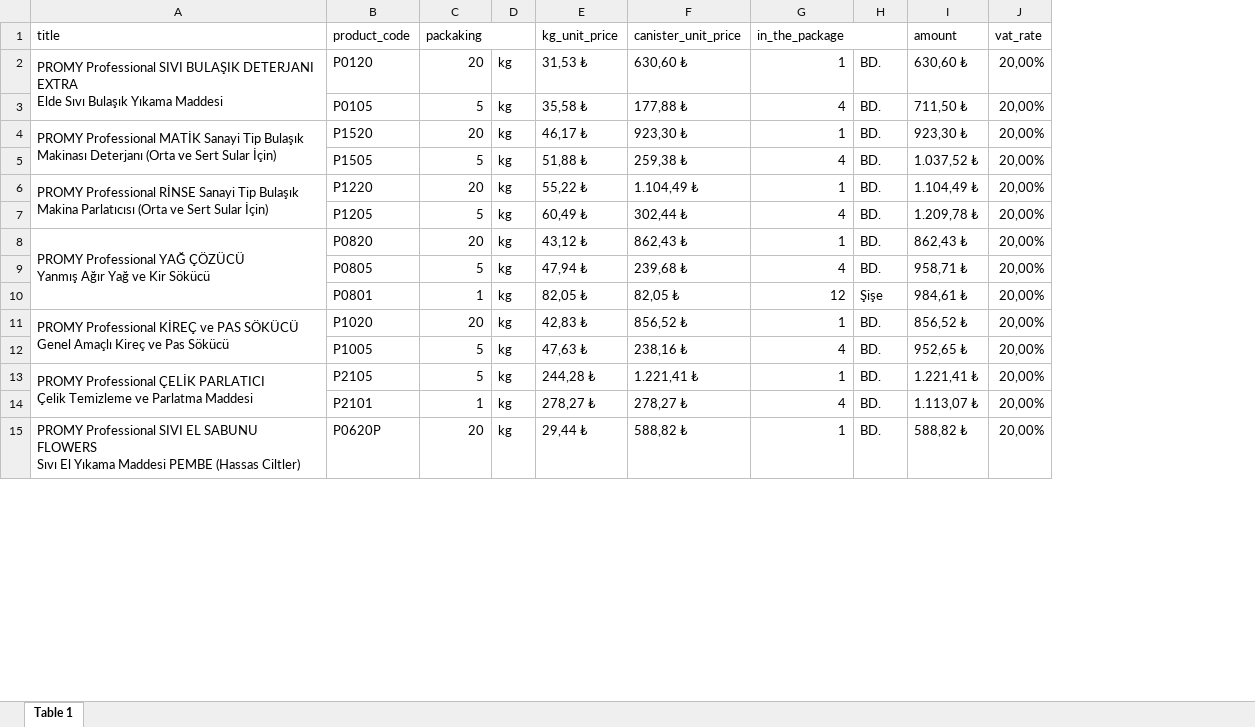
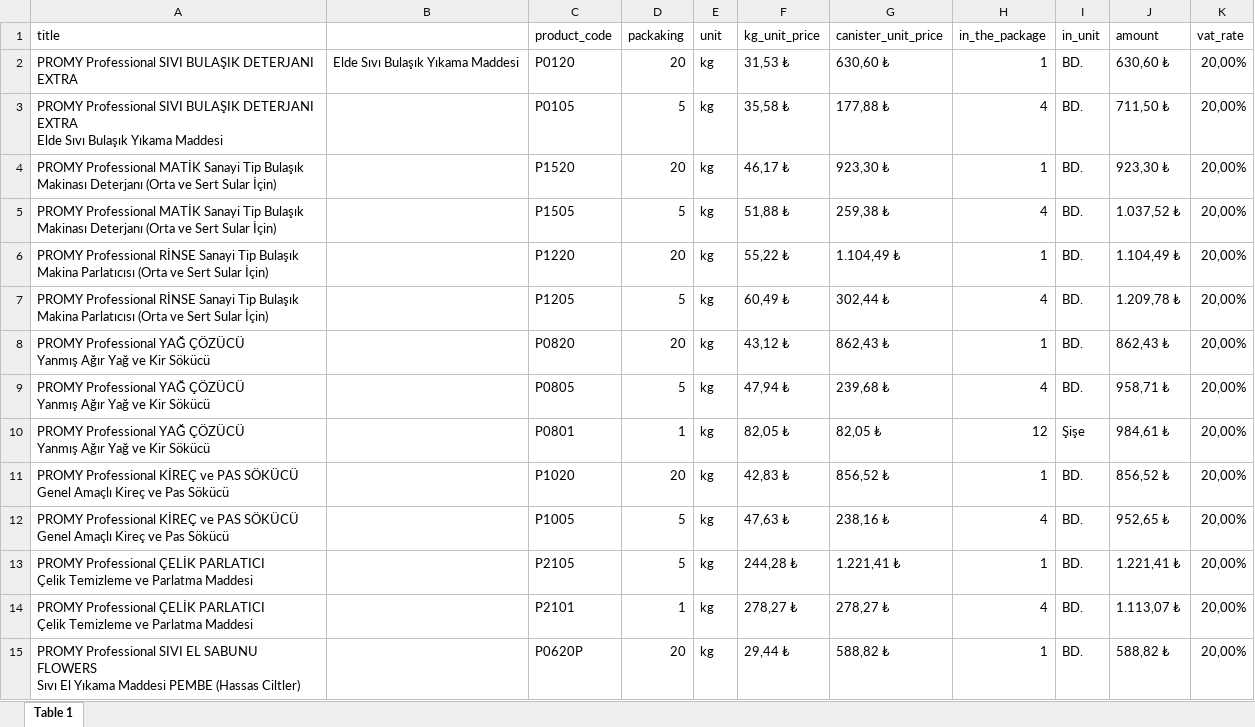
Before and after one commit to aye-alt/excel_extractor, an Excel workbook: sources/converted_dervis_fiyat.xlsx, sheet Table 1, drawn as a sheet; only a part is shown; values as stored, in another font and other column widths than the file's, no cell formats; charts and pictures not drawn; removed rows and columns are numbered as before the commit, all else as after; ↵ is a line break in a cell; the diff covers the shown part only; the diff names each change by its address in the sheet, - before the commit and + after, or states it on an @@ line.

```diff
--- a/sources/converted_dervis_fiyat.xlsx (sheet Table 1)
+++ b/sources/converted_dervis_fiyat.xlsx (sheet Table 1)
+column B, row 2: Elde Sıvı Bulaşık Yıkama Maddesi
-C1:D1 merged
-E1: (empty)
+E1: unit
-G1:H1 merged
-I1: (empty)
+I1: in_unit
-A2 (title): …DETERJANI EXTRA ↵ Elde Sıvı Bulaşık Yıkama Maddesi
+A2 (title): …DETERJANI EXTRA
-A2:A3 merged
-A3 (title): (empty)
+A3 (title): PROMY Professional SIVI BULAŞIK DETERJANI EXTRA ↵ Elde Sıvı Bulaşık Yıkama Maddesi
-A4:A5 merged
-A5 (title): (empty)
+A5 (title): PROMY Professional MATİK Sanayi Tip Bulaşık Makinası Deterjanı (Orta ve Sert Sular İçin)
-A6:A7 merged
-A7 (title): (empty)
+A7 (title): PROMY Professional RİNSE Sanayi Tip Bulaşık Makina Parlatıcısı (Orta ve Sert Sular İçin)
-A8:A10 merged
-A9:A10 (title): (empty)
+A9:A10 (title): PROMY Professional YAĞ ÇÖZÜCÜ ↵ Yanmış Ağır Yağ ve Kir Sökücü
-A11:A12 merged
-A12 (title): (empty)
+A12 (title): PROMY Professional KİREÇ ve PAS SÖKÜCÜ ↵ Genel Amaçlı Kireç ve Pas Sökücü
-A13:A14 merged
-A14 (title): (empty)
+A14 (title): PROMY Professional ÇELİK PARLATICI ↵ Çelik Temizleme ve Parlatma Maddesi
-A15:A16 merged
```
Also changed, not shown: 1 removed row, 210 edited cells and merged cells elsewhere in this sheet, cell formats, 19 other files.
